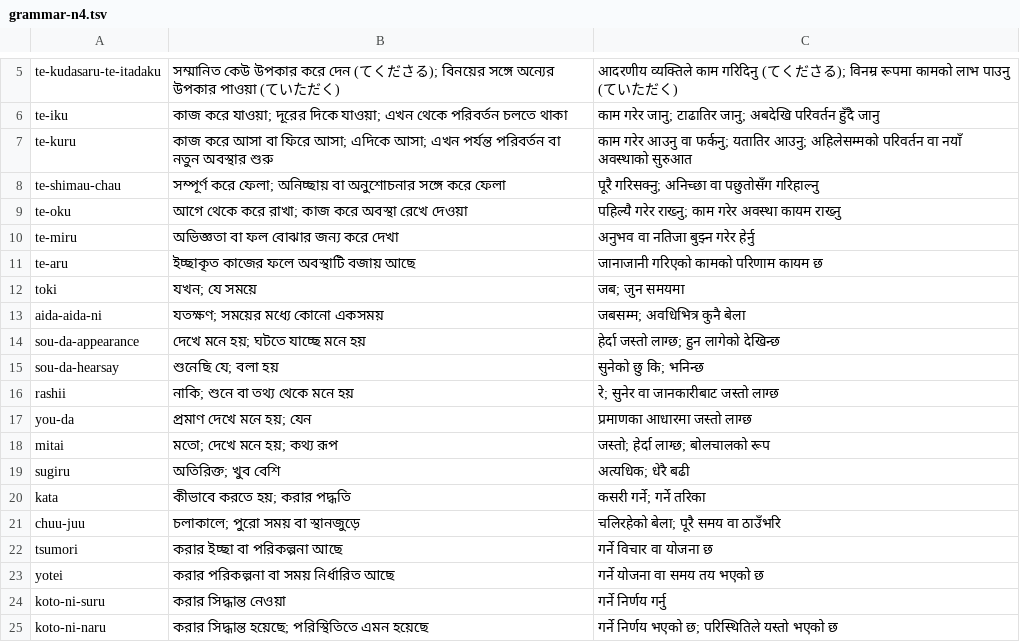
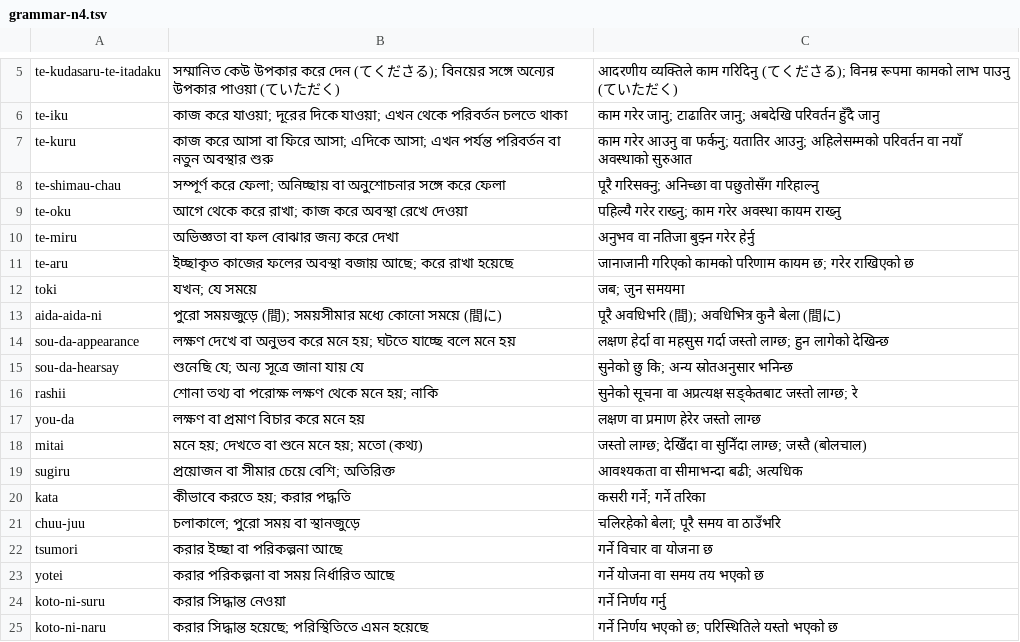
Before and after one commit to Mr04Nazmul/nihongo-path, a TSV file: translations/grammar-n4.tsv, drawn as a sheet; only a part is shown, gaps mark what is left out.

Commit message:
Review N4 grammar 10–19: result states, time and evidential distinctions

```diff
--- a/translations/grammar-n4.tsv
+++ b/translations/grammar-n4.tsv
@@ -10,11 +10,11 @@ te-oku	আগে থেকে করে রাখা; কাজ করে অব
 te-miru	অভিজ্ঞতা বা ফল বোঝার জন্য করে দেখা	अनुभव वा नतिजा बुझ्न गरेर हेर्नु
-te-aru	ইচ্ছাকৃত কাজের ফলে অবস্থাটি বজায় আছে	जानाजानी गरिएको कामको परिणाम कायम छ
+te-aru	ইচ্ছাকৃত কাজের ফলের অবস্থা বজায় আছে; করে রাখা হয়েছে	जानाजानी गरिएको कामको परिणाम कायम छ; गरेर राखिएको छ
 toki	যখন; যে সময়ে	जब; जुन समयमा
-aida-aida-ni	যতক্ষণ; সময়ের মধ্যে কোনো একসময়	जबसम्म; अवधिभित्र कुनै बेला
-sou-da-appearance	দেখে মনে হয়; ঘটতে যাচ্ছে মনে হয়	हेर्दा जस्तो लाग्छ; हुन लागेको देखिन्छ
-sou-da-hearsay	শুনেছি যে; বলা হয়	सुनेको छु कि; भनिन्छ
-rashii	নাকি; শুনে বা তথ্য থেকে মনে হয়	रे; सुनेर वा जानकारीबाट जस्तो लाग्छ
-you-da	প্রমাণ দেখে মনে হয়; যেন	प्रमाणका आधारमा जस्तो लाग्छ
-mitai	মতো; দেখে মনে হয়; কথ্য রূপ	जस्तो; हेर्दा लाग्छ; बोलचालको रूप
-sugiru	অতিরিক্ত; খুব বেশি	अत्यधिक; धेरै बढी
+aida-aida-ni	পুরো সময়জুড়ে (間); সময়সীমার মধ্যে কোনো সময়ে (間に)	पूरै अवधिभरि (間); अवधिभित्र कुनै बेला (間に)
+sou-da-appearance	লক্ষণ দেখে বা অনুভব করে মনে হয়; ঘটতে যাচ্ছে বলে মনে হয়	लक्षण हेर्दा वा महसुस गर्दा जस्तो लाग्छ; हुन लागेको देखिन्छ
+sou-da-hearsay	শুনেছি যে; অন্য সূত্রে জানা যায় যে	सुनेको छु कि; अन्य स्रोतअनुसार भनिन्छ
+rashii	শোনা তথ্য বা পরোক্ষ লক্ষণ থেকে মনে হয়; নাকি	सुनेको सूचना वा अप्रत्यक्ष सङ्केतबाट जस्तो लाग्छ; रे
+you-da	লক্ষণ বা প্রমাণ বিচার করে মনে হয়	लक्षण वा प्रमाण हेरेर जस्तो लाग्छ
+mitai	মনে হয়; দেখতে বা শুনে মনে হয়; মতো (কথ্য)	जस्तो लाग्छ; देखिँदा वा सुनिँदा लाग्छ; जस्तै (बोलचाल)
+sugiru	প্রয়োজন বা সীমার চেয়ে বেশি; অতিরিক্ত	आवश्यकता वा सीमाभन्दा बढी; अत्यधिक
 kata	কীভাবে করতে হয়; করার পদ্ধতি	कसरी गर्ने; गर्ने तरिका
```
Also changed, not shown: 6 other files.
